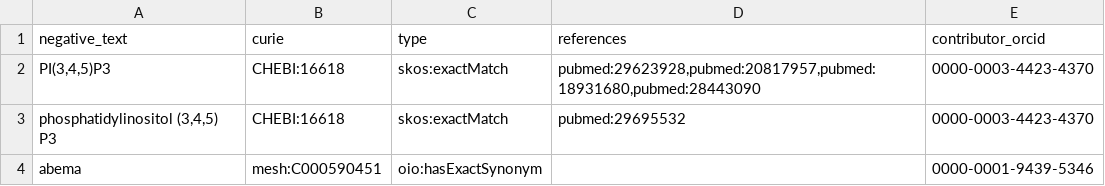
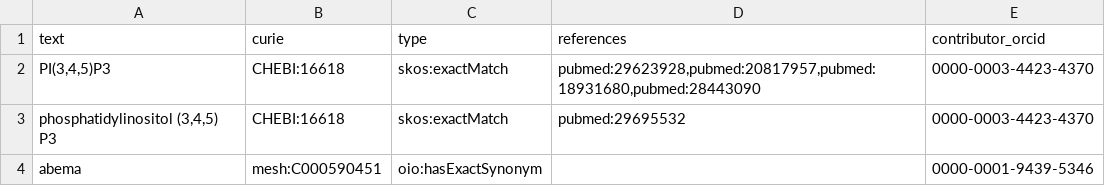
Before and after one commit to biopragmatics/biosynonyms, a TSV file: src/biosynonyms/resources/positives.tsv, drawn as a sheet.

Commit message:
Fix column label

```diff
--- a/src/biosynonyms/resources/positives.tsv
+++ b/src/biosynonyms/resources/positives.tsv
@@ -1,2 +1,2 @@
-negative_text	curie	type	references	contributor_orcid
+text	curie	type	references	contributor_orcid
 PI(3,4,5)P3	CHEBI:16618	skos:exactMatch	pubmed:29623928,pubmed:20817957,pubmed:18931680,pubmed:28443090	0000-0003-4423-4370
```
